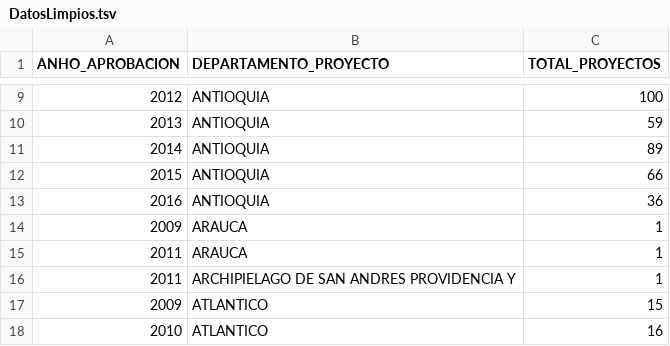
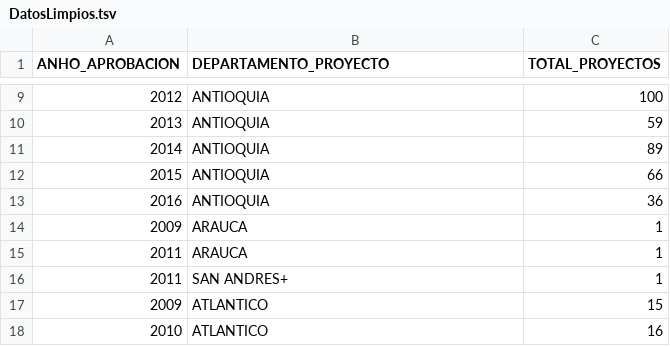
Before and after one commit to campy8a/VA-proyectosInnovacion, a TSV file: DatosLimpios.tsv, drawn as a sheet; only a part is shown, gaps mark what is left out.

Commit message:
Update DatosLimpios.tsv

```diff
--- a/DatosLimpios.tsv
+++ b/DatosLimpios.tsv
@@ -15,3 +15,3 @@ ANHO_APROBACION	DEPARTAMENTO_PROYECTO	TOTAL_PROYECTOS
 2011	ARAUCA	1
-2011	ARCHIPIELAGO DE SAN ANDRES PROVIDENCIA Y 	1
+2011	SAN ANDRES+ 	1
 2009	ATLANTICO	15
```
